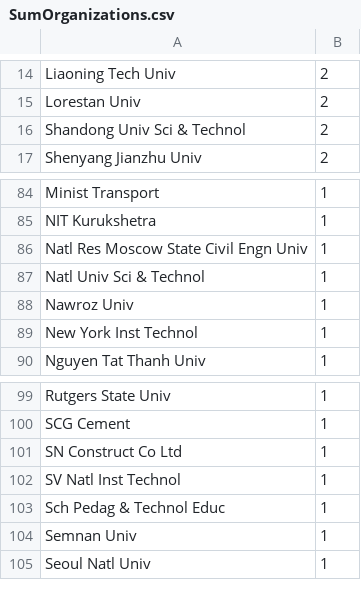
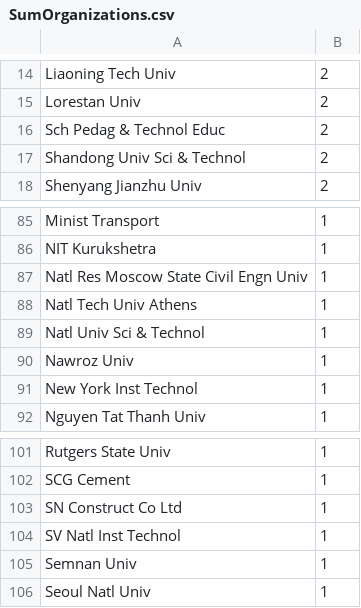
Before and after one commit to zhipeter/Relaxing-3-, a CSV file: SumOrganizations.csv, drawn as a sheet; only a part is shown, gaps mark what is left out; removed rows and columns are numbered as before the commit, all else as after; the diff names each change by its address in the sheet, - before the commit and + after, or states it on an @@ line.

```diff
--- a/SumOrganizations.csv
+++ b/SumOrganizations.csv
+row 16: Sch Pedag & Technol Educ | 2
+row 88: Natl Tech Univ Athens | 1
-row 103: Sch Pedag & Technol Educ | 1
```
Also changed, not shown: SumCountries.csv, SumPublication.csv, 3 other files.
